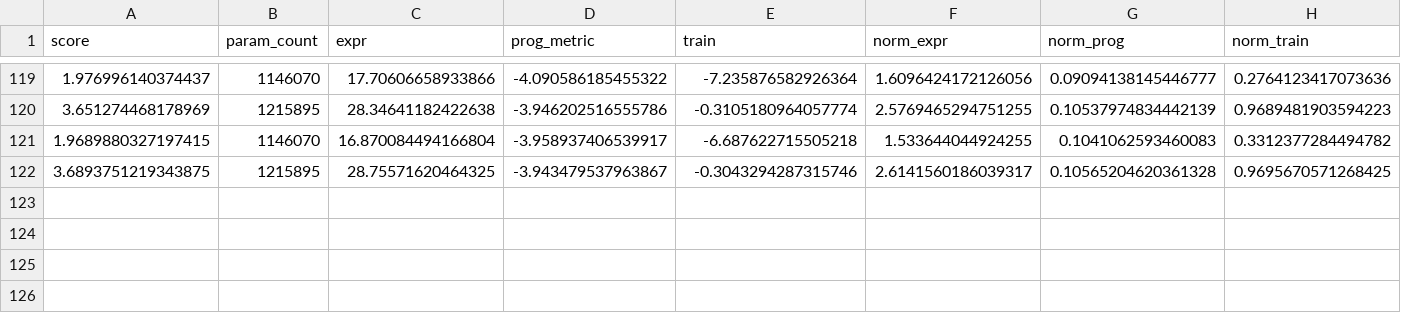
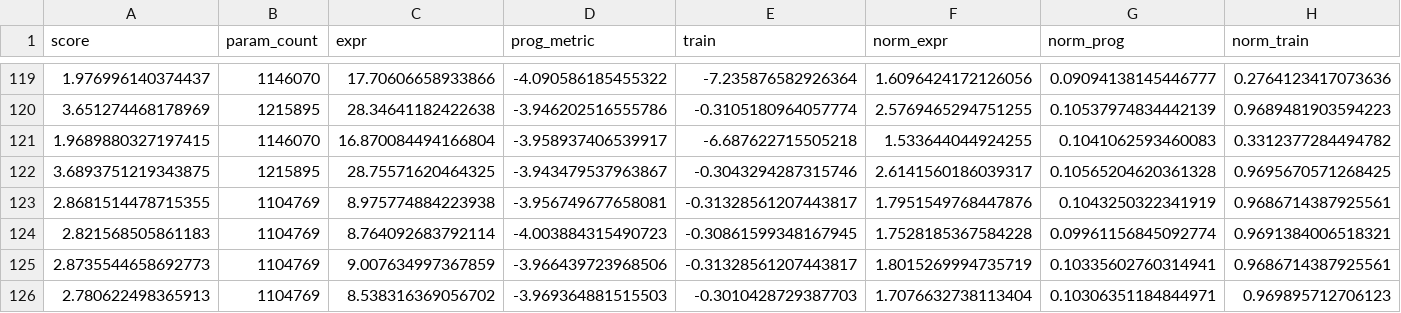
Before and after one commit to loaydatrain/houdini, a CSV file: az_nas_validity_data.csv, drawn as a sheet; only a part is shown, gaps mark what is left out; rows hold the shown columns only; the diff names each change by its address in the sheet, - before the commit and + after, or states it on an @@ line.

```diff
--- a/az_nas_validity_data.csv
+++ b/az_nas_validity_data.csv
+row 123: 2.8681514478715355 | 1104769 | 8.975774884223938 | -3.956749677658081 | -0.31328561207443817 | 1.7951549768447876 | 0.1043250322341919 | 0.9686714387925561
+row 124: 2.821568505861183 | 1104769 | 8.764092683792114 | -4.003884315490723 | -0.30861599348167945 | 1.7528185367584228 | 0.09961156845092774 | 0.9691384006518321
+row 125: 2.8735544658692773 | 1104769 | 9.007634997367859 | -3.966439723968506 | -0.31328561207443817 | 1.8015269994735719 | 0.10335602760314941 | 0.9686714387925561
+row 126: 2.780622498365913 | 1104769 | 8.538316369056702 | -3.969364881515503 | -0.3010428729387703 | 1.7076632738113404 | 0.10306351184844971 | 0.969895712706123
```
Also changed, not shown: 3 other files.
